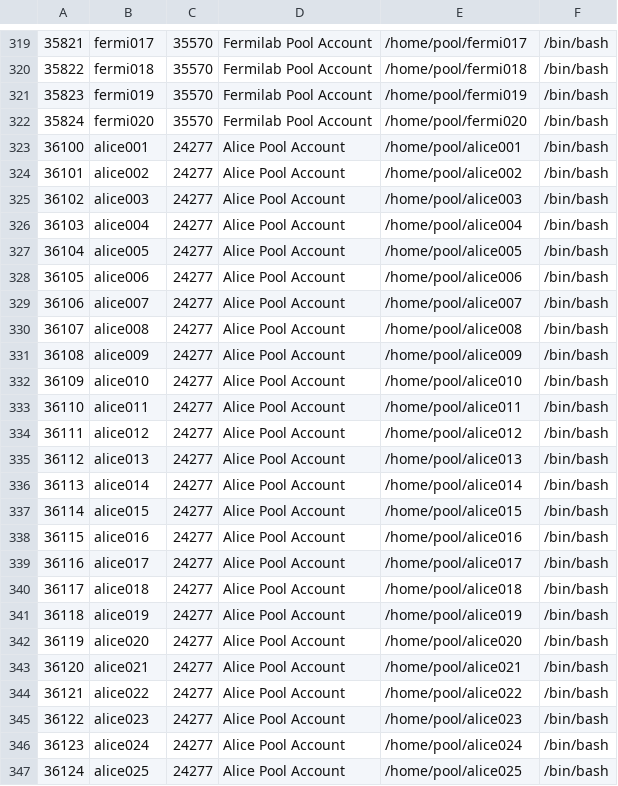
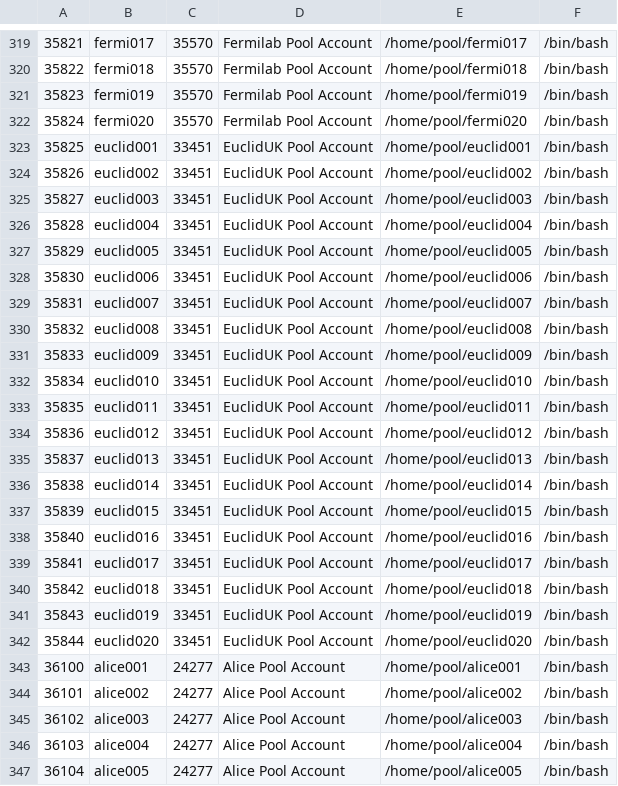
Before and after one commit to stfc/grid-workernode, a TSV file: resources/pool_accounts/users.tsv, drawn as a sheet; only a part is shown, gaps mark what is left out; the shorter side is filled out with more unchanged rows.

Commit message:
Add EuclidUK pool accounts to farms docker environment

```diff
--- a/resources/pool_accounts/users.tsv
+++ b/resources/pool_accounts/users.tsv
@@ -322,2 +322,22 @@
 35824	fermi020	35570	Fermilab Pool Account	/home/pool/fermi020	/bin/bash
+35825	euclid001	33451	EuclidUK Pool Account	/home/pool/euclid001	/bin/bash
+35826	euclid002	33451	EuclidUK Pool Account	/home/pool/euclid002	/bin/bash
+35827	euclid003	33451	EuclidUK Pool Account	/home/pool/euclid003	/bin/bash
+35828	euclid004	33451	EuclidUK Pool Account	/home/pool/euclid004	/bin/bash
+35829	euclid005	33451	EuclidUK Pool Account	/home/pool/euclid005	/bin/bash
+35830	euclid006	33451	EuclidUK Pool Account	/home/pool/euclid006	/bin/bash
+35831	euclid007	33451	EuclidUK Pool Account	/home/pool/euclid007	/bin/bash
+35832	euclid008	33451	EuclidUK Pool Account	/home/pool/euclid008	/bin/bash
+35833	euclid009	33451	EuclidUK Pool Account	/home/pool/euclid009	/bin/bash
+35834	euclid010	33451	EuclidUK Pool Account	/home/pool/euclid010	/bin/bash
+35835	euclid011	33451	EuclidUK Pool Account	/home/pool/euclid011	/bin/bash
+35836	euclid012	33451	EuclidUK Pool Account	/home/pool/euclid012	/bin/bash
+35837	euclid013	33451	EuclidUK Pool Account	/home/pool/euclid013	/bin/bash
+35838	euclid014	33451	EuclidUK Pool Account	/home/pool/euclid014	/bin/bash
+35839	euclid015	33451	EuclidUK Pool Account	/home/pool/euclid015	/bin/bash
+35840	euclid016	33451	EuclidUK Pool Account	/home/pool/euclid016	/bin/bash
+35841	euclid017	33451	EuclidUK Pool Account	/home/pool/euclid017	/bin/bash
+35842	euclid018	33451	EuclidUK Pool Account	/home/pool/euclid018	/bin/bash
+35843	euclid019	33451	EuclidUK Pool Account	/home/pool/euclid019	/bin/bash
+35844	euclid020	33451	EuclidUK Pool Account	/home/pool/euclid020	/bin/bash
 36100	alice001	24277	Alice Pool Account	/home/pool/alice001	/bin/bash
```
